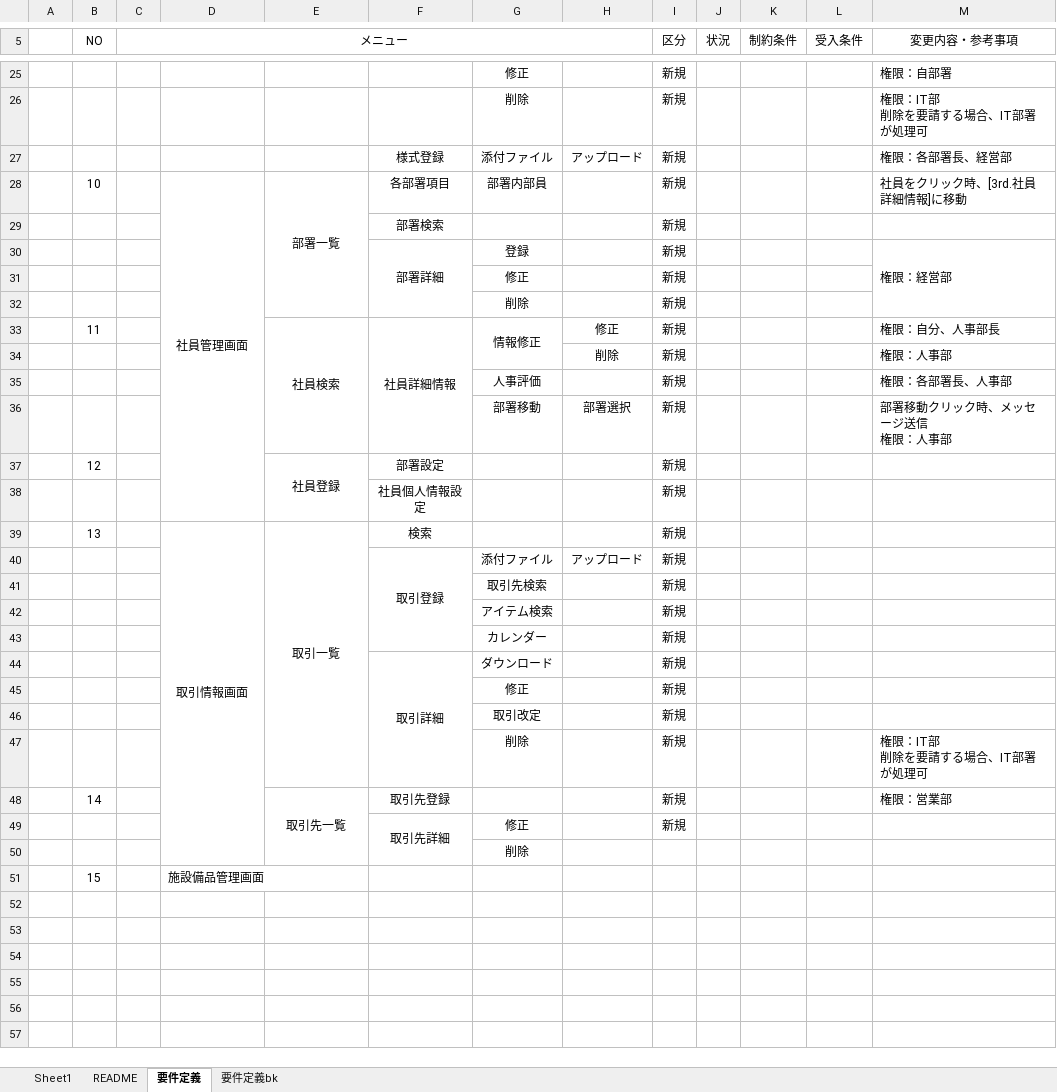
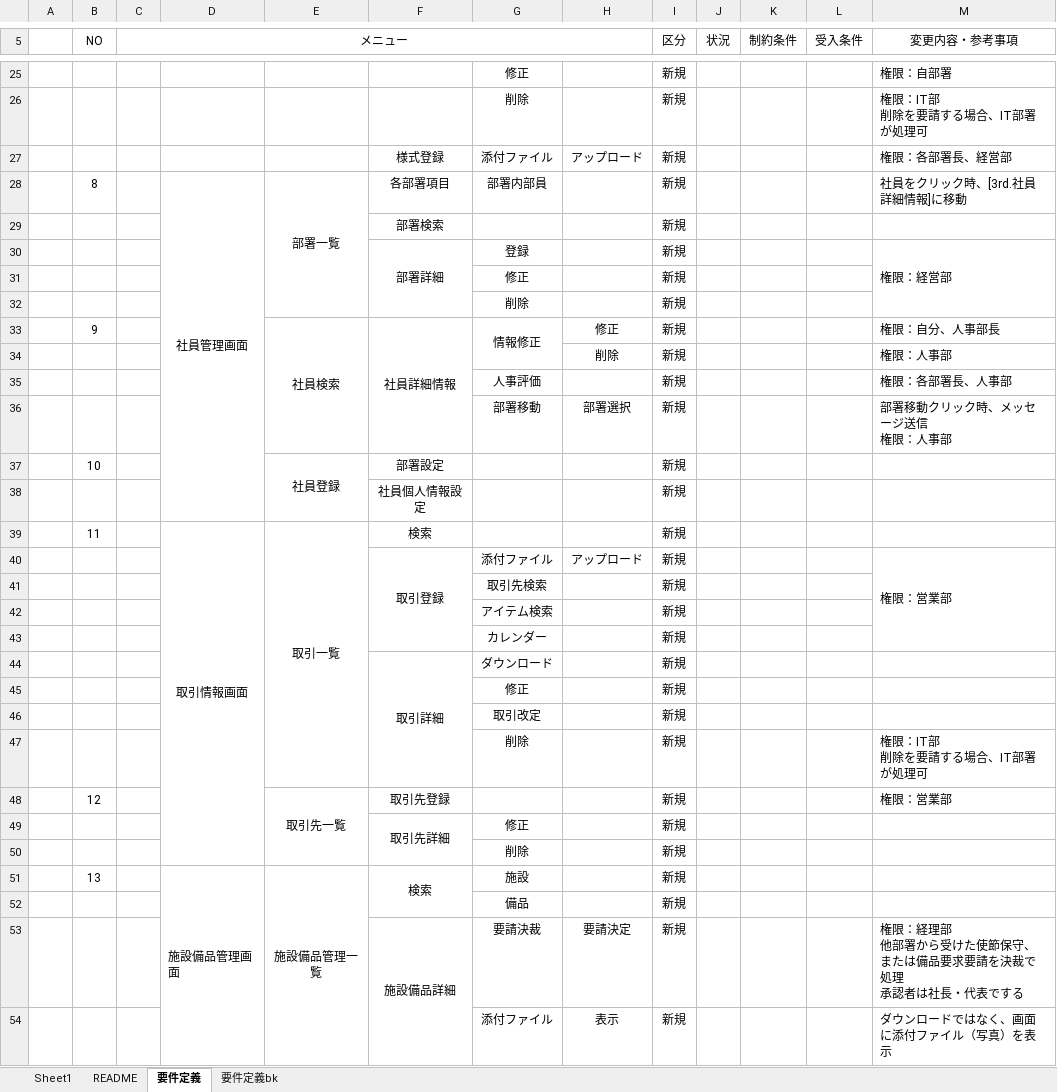
Before and after one commit to dongwoon1/CompanyPortal, an Excel workbook: CompanyPortal/docs/10_requirements/要件定義.xlsx, sheet 要件定義, drawn as a sheet; only a part is shown, gaps mark what is left out; values as stored, in another font and other column widths than the file's, no borders; removed rows and columns are numbered as before the commit, all else as after; ↵ is a line break in a cell; the diff covers the shown part only; the diff names each change by its address in the sheet, - before the commit and + after, or states it on an @@ line.

Commit message:
要件定義 施設備品管理追加

```diff
--- a/CompanyPortal/docs/10_requirements/要件定義.xlsx (sheet 要件定義)
+++ b/CompanyPortal/docs/10_requirements/要件定義.xlsx (sheet 要件定義)
+B5:B6 merged
+I5:I6 merged
+J5:J6 merged
+K5:K6 merged
+L5:L6 merged
+M5:M6 merged
-B28 (NO): 10
+B28 (NO): 8
-B33 (NO): 11
+B33 (NO): 9
-B37 (NO): 12
+B37 (NO): 10
-B39 (NO): 13
+B39 (NO): 11
-M40 (変更内容・参考事項): (empty)
+M40 (変更内容・参考事項): 権限：営業部
+M40:M43 merged
-B48 (NO): 14
+B48 (NO): 12
-I50 (区分): (empty)
+I50 (区分): 新規
-row 51:  | 15 |  | 施設備品管理画面
+row 51:  | 13 |  | 施設備品管理画面 | 施設備品管理一覧 | 検索 | 施設 |  | 新規
+row 52:  |  |  |  |  |  | 備品 |  | 新規
+row 53:  |  |  |  |  | 施設備品詳細 | 要請決裁 | 要請決定 | 新規 |  |  |  | 権限：経理部 ↵ 他部署から受けた使節保守、または備品要求要請を決裁で処理 ↵ 承認者は社長・代表でする
+row 54:  |  |  |  |  |  | 添付ファイル | 表示 | 新規 |  |  |  | ダウンロードではなく、画面に添付ファイル（写真）を表示
```
Also changed, not shown: 3 added rows and 7 edited cells elsewhere in this sheet, formulas that keep their value.
